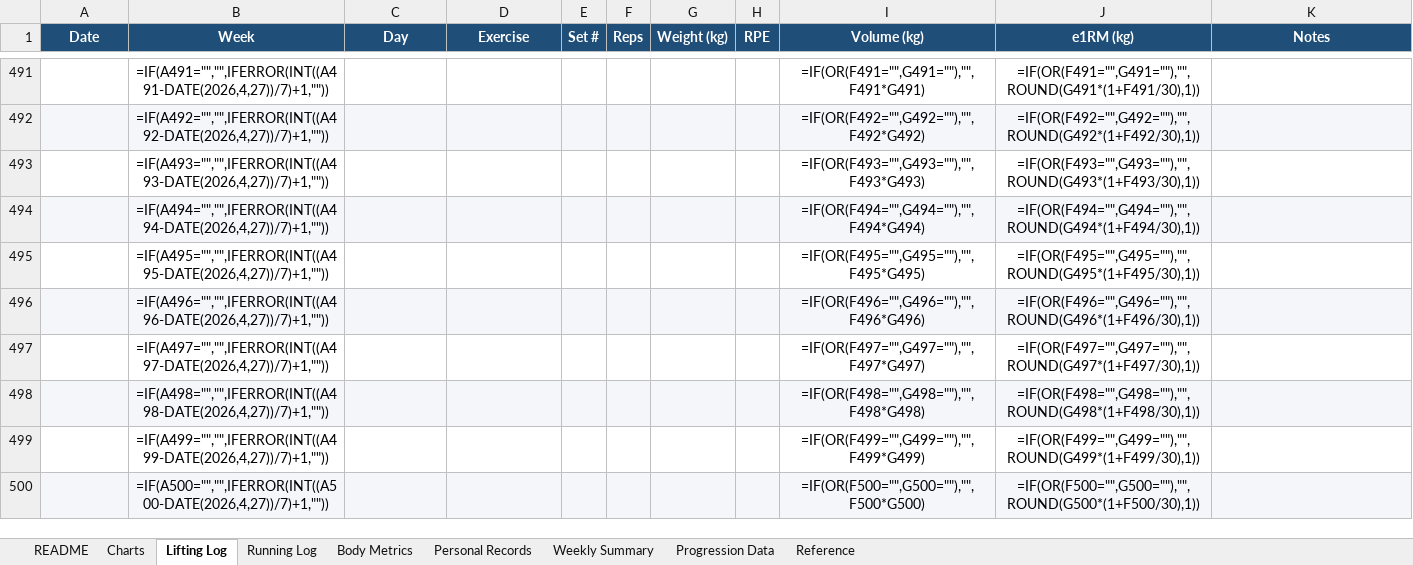
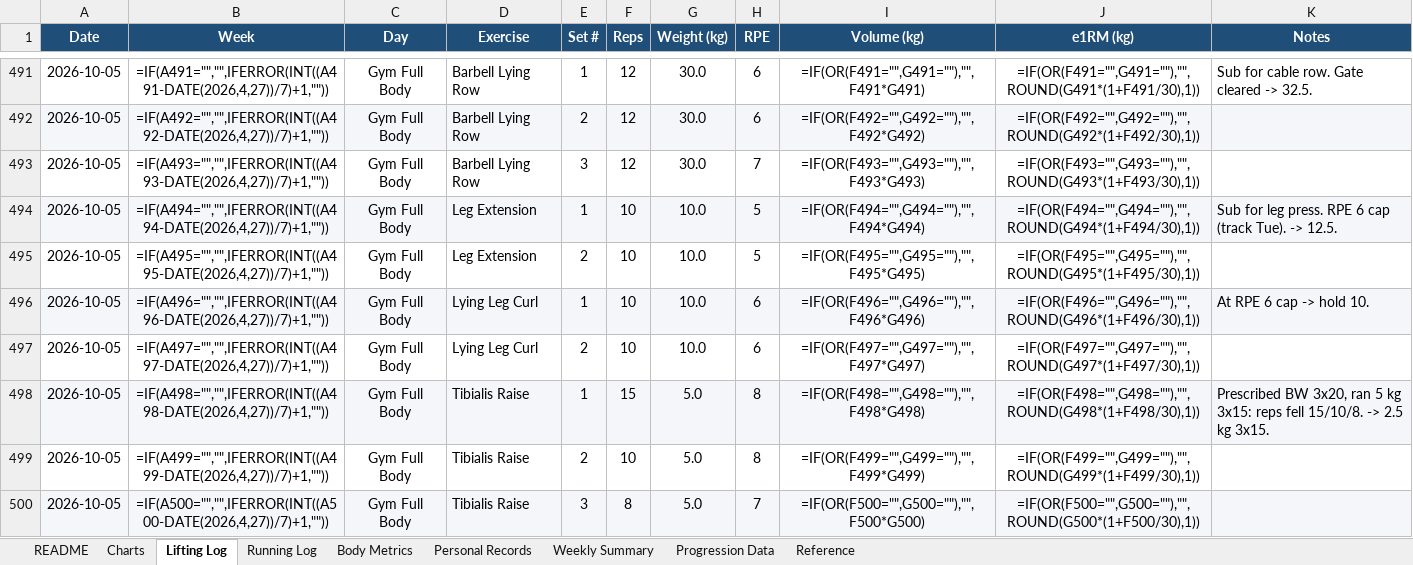
Before and after one commit to Giusepe-3/Training, an Excel workbook: logs/training_log.xlsx, sheet Lifting Log, drawn as a sheet; only a part is shown, gaps mark what is left out; values as stored, in another font and other column widths than the file's, no borders; formulas without a stored value are shown as written; the diff covers the shown part only; the diff names each change by its address in the sheet, - before the commit and + after, or states it on an @@ line.

```diff
--- a/logs/training_log.xlsx (sheet Lifting Log)
+++ b/logs/training_log.xlsx (sheet Lifting Log)
-A491:A500 (Date): (empty)
+A491:A500 (Date): 2026-10-05
-C491:C500 (Day): (empty)
+C491:C500 (Day): Gym Full Body
-D491:D493 (Exercise): (empty)
+D491:D493 (Exercise): Barbell Lying Row
-E491 (Set #): (empty)
+E491 (Set #): 1
-F491:F493 (Reps): (empty)
+F491:F493 (Reps): 12
-G491:G493 (Weight (kg)): (empty)
+G491:G493 (Weight (kg)): 30.0
-H491:H492 (RPE): (empty)
+H491:H492 (RPE): 6
-K491 (Notes): (empty)
+K491 (Notes): Sub for cable row. Gate cleared -> 32.5.
-E492 (Set #): (empty)
+E492 (Set #): 2
-E493 (Set #): (empty)
+E493 (Set #): 3
-H493 (RPE): (empty)
+H493 (RPE): 7
-D494:D495 (Exercise): (empty)
+D494:D495 (Exercise): Leg Extension
-E494 (Set #): (empty)
+E494 (Set #): 1
-F494:F497 (Reps): (empty)
+F494:F497 (Reps): 10
-G494:G497 (Weight (kg)): (empty)
+G494:G497 (Weight (kg)): 10.0
-H494:H495 (RPE): (empty)
+H494:H495 (RPE): 5
-K494 (Notes): (empty)
+K494 (Notes): Sub for leg press. RPE 6 cap (track Tue). -> 12.5.
-E495 (Set #): (empty)
+E495 (Set #): 2
-D496:D497 (Exercise): (empty)
+D496:D497 (Exercise): Lying Leg Curl
-E496 (Set #): (empty)
+E496 (Set #): 1
-H496:H497 (RPE): (empty)
+H496:H497 (RPE): 6
-K496 (Notes): (empty)
+K496 (Notes): At RPE 6 cap -> hold 10.
-E497 (Set #): (empty)
+E497 (Set #): 2
-D498:D500 (Exercise): (empty)
+D498:D500 (Exercise): Tibialis Raise
-E498 (Set #): (empty)
+E498 (Set #): 1
-F498 (Reps): (empty)
+F498 (Reps): 15
-G498:G500 (Weight (kg)): (empty)
+G498:G500 (Weight (kg)): 5.0
-H498:H499 (RPE): (empty)
+H498:H499 (RPE): 8
-K498 (Notes): (empty)
+K498 (Notes): Prescribed BW 3x20, ran 5 kg 3x15: reps fell 15/10/8. -> 2.5 kg 3x15.
-E499 (Set #): (empty)
+E499 (Set #): 2
-F499 (Reps): (empty)
+F499 (Reps): 10
-E500 (Set #): (empty)
+E500 (Set #): 3
-F500 (Reps): (empty)
+F500 (Reps): 8
-H500 (RPE): (empty)
+H500 (RPE): 7
```
Also changed, not shown: 99 edited cells elsewhere in this sheet, sheet Body Metrics, 2 other files.
